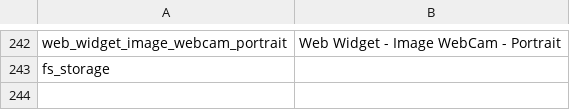
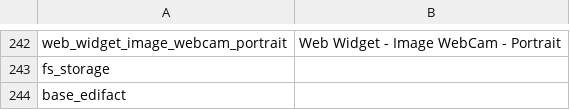
Before and after one commit to trobz/foodcoops-migration-12.0-18.0, a CSV file: modules.csv, drawn as a sheet; only a part is shown, gaps mark what is left out; the diff names each change by its address in the sheet, - before the commit and + after, or states it on an @@ line.

Commit message:
[ADD] base_edi

```diff
--- a/modules.csv
+++ b/modules.csv
+row 244: base_edifact
```
Also changed, not shown: 1 other file.
